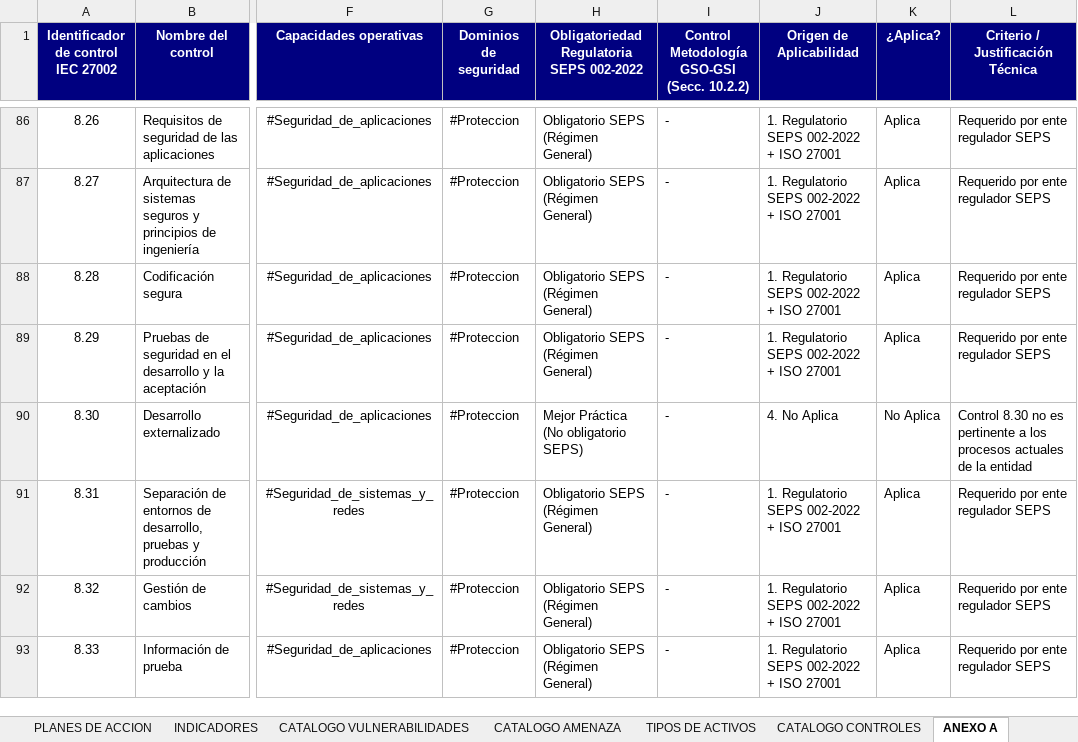
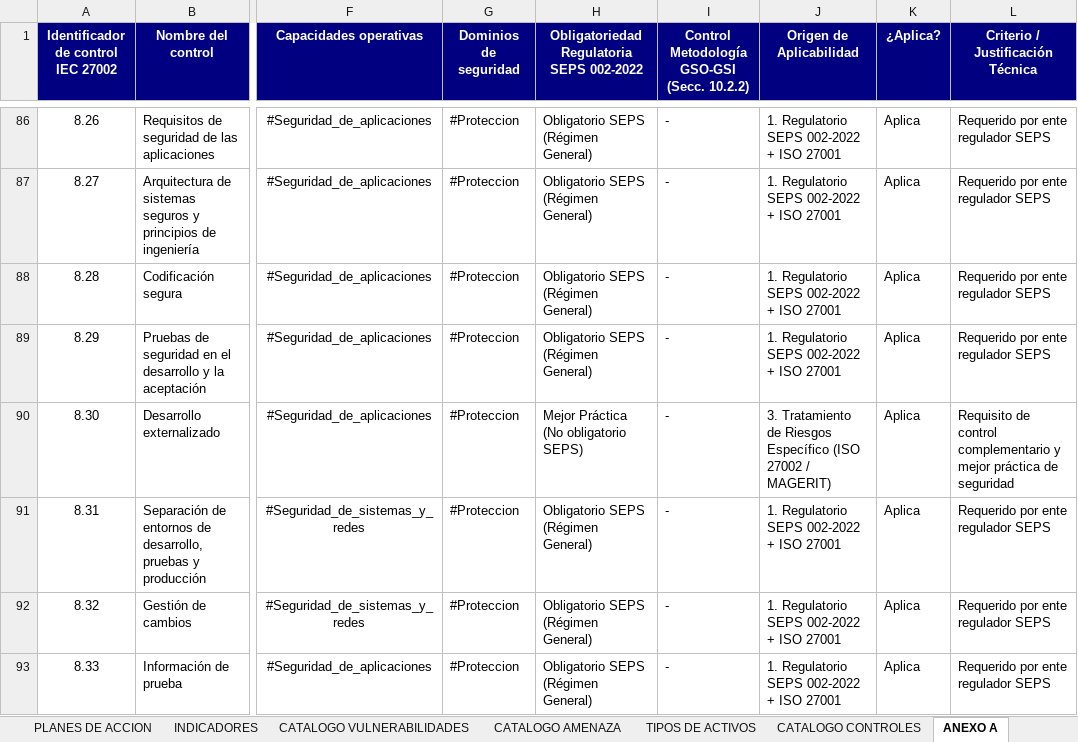
Before and after one commit to said-albuja/gestion-riesgos-iso27001, an Excel workbook: GESTION DE RIESGOS - ACTIVOS DE INF-2026.xlsx, sheet ANEXO A, drawn as a sheet; only a part is shown, gaps mark what is left out; values as stored, in another font and other column widths than the file's, no borders; the diff covers the shown part only; the diff names each change by its address in the sheet, - before the commit and + after, or states it on an @@ line.

```diff
--- a/GESTION DE RIESGOS - ACTIVOS DE INF-2026.xlsx (sheet ANEXO A)
+++ b/GESTION DE RIESGOS - ACTIVOS DE INF-2026.xlsx (sheet ANEXO A)
-J90 (Origen de Aplicabilidad): 4. No Aplica
+J90 (Origen de Aplicabilidad): 3. Tratamiento de Riesgos Específico (ISO 27002 / MAGERIT)
-K90 (¿Aplica?): No Aplica
+K90 (¿Aplica?): Aplica
-L90 (Criterio / Justificación Técnica): Control 8.30 no es pertinente a los procesos actuales de la entidad
+L90 (Criterio / Justificación Técnica): Requisito de control complementario y mejor práctica de seguridad
```
Also changed, not shown: 10 edited cells elsewhere in this sheet, sheet Documentación Aplicabilidad, other sheet tabs, charts or pictures.
